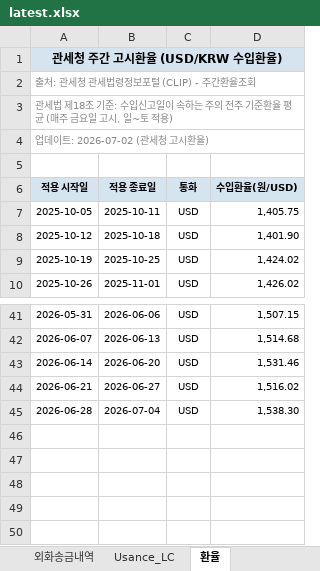
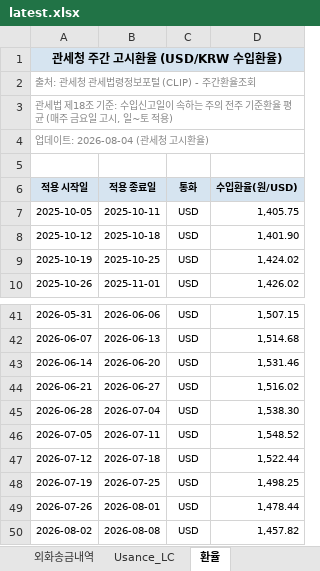
Before and after one commit to rnrfin/rnr-importcost, an Excel workbook: latest.xlsx, sheet 환율, drawn as a sheet; only a part is shown, gaps mark what is left out; values as stored, in another font and other column widths than the file's, no borders; the diff names each change by its address in the sheet, - before the commit and + after, or states it on an @@ line.

```diff
--- a/latest.xlsx (sheet 환율)
+++ b/latest.xlsx (sheet 환율)
-A4 (적용 시작일): 업데이트: 2026-07-02 (관세청 고시환율)
+A4 (적용 시작일): 업데이트: 2026-08-04 (관세청 고시환율)
+row 46: 2026-07-05 | 2026-07-11 | USD | 1,548.52
+row 47: 2026-07-12 | 2026-07-18 | USD | 1,522.44
+row 48: 2026-07-19 | 2026-07-25 | USD | 1,498.25
+row 49: 2026-07-26 | 2026-08-01 | USD | 1,478.44
+row 50: 2026-08-02 | 2026-08-08 | USD | 1,457.82
```
Also changed, not shown: sheet PO별 개당 수입원가, sheet 합배송_비용안분, sheet 라이센스_워런티.
